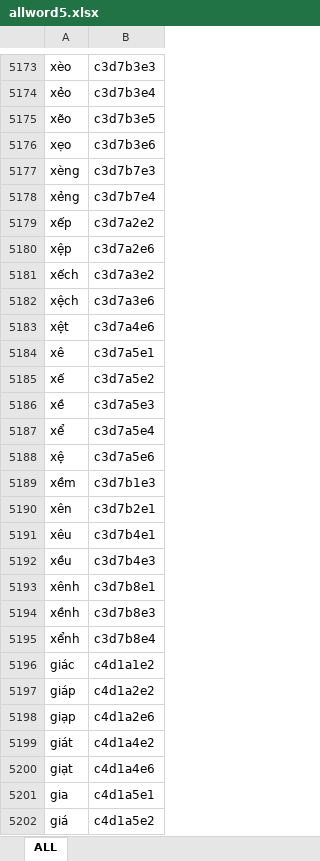
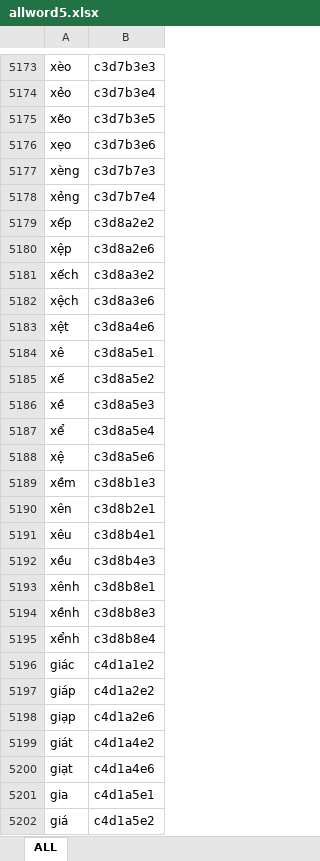
Before and after one commit to qc-kgm/VietSteno, an Excel workbook: app/src/main/res/raw/allword5.xlsx, sheet ALL, drawn as a sheet; only a part is shown, gaps mark what is left out; values as stored, in another font and other column widths than the file's, no borders; the diff covers the shown part only; the diff names each change by its address in the sheet, - before the commit and + after, or states it on an @@ line.

```diff
--- a/app/src/main/res/raw/allword5.xlsx (sheet ALL)
+++ b/app/src/main/res/raw/allword5.xlsx (sheet ALL)
-B5179: c3d7a2e2
+B5179: c3d8a2e2
-B5180: c3d7a2e6
+B5180: c3d8a2e6
-B5181: c3d7a3e2
+B5181: c3d8a3e2
-B5182: c3d7a3e6
+B5182: c3d8a3e6
-B5183: c3d7a4e6
+B5183: c3d8a4e6
-B5184: c3d7a5e1
+B5184: c3d8a5e1
-B5185: c3d7a5e2
+B5185: c3d8a5e2
-B5186: c3d7a5e3
+B5186: c3d8a5e3
-B5187: c3d7a5e4
+B5187: c3d8a5e4
-B5188: c3d7a5e6
+B5188: c3d8a5e6
-B5189: c3d7b1e3
+B5189: c3d8b1e3
-B5190: c3d7b2e1
+B5190: c3d8b2e1
-B5191: c3d7b4e1
+B5191: c3d8b4e1
-B5192: c3d7b4e3
+B5192: c3d8b4e3
-B5193: c3d7b8e1
+B5193: c3d8b8e1
-B5194: c3d7b8e3
+B5194: c3d8b8e3
-B5195: c3d7b8e4
+B5195: c3d8b8e4
```
Also changed, not shown: 38 edited cells elsewhere in this sheet, app/src/main/res/raw/dataoutadac.xlsx, 6 other files.
